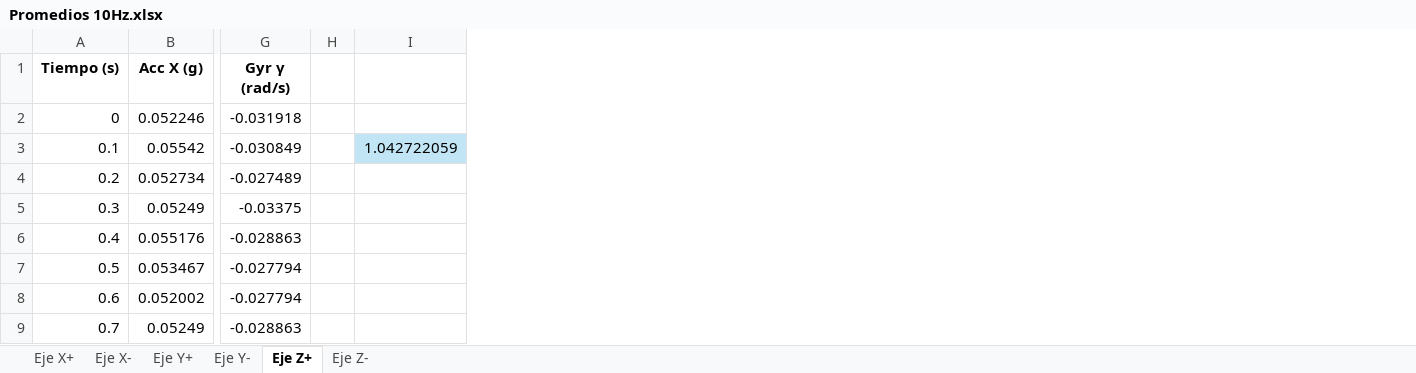
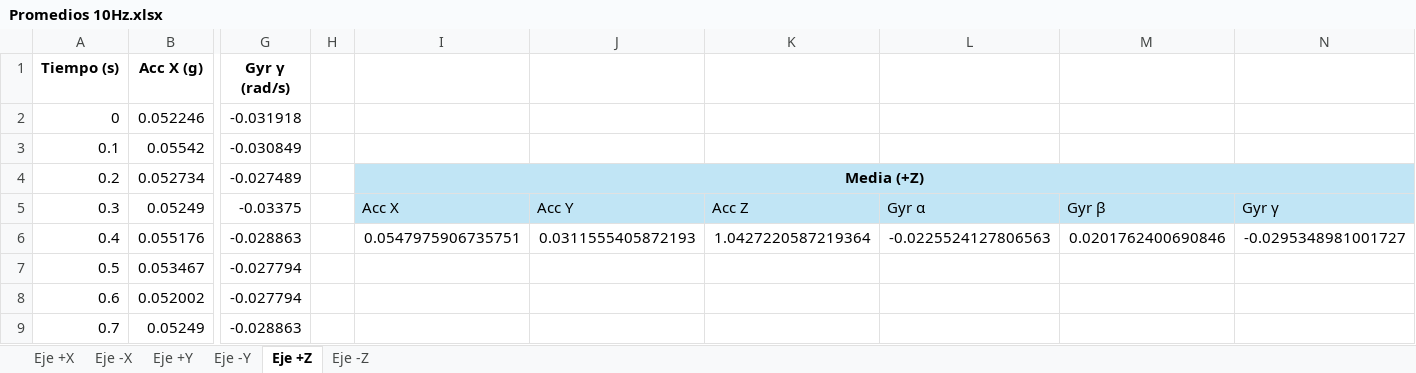
Before and after one commit to Cvelazquez3/Detecci-n-de-movimientos-humanos-PIIT, an Excel workbook: Promedios 10Hz.xlsx, sheet Eje +Z, drawn as a sheet; only a part is shown, gaps mark what is left out; values as stored, in another font and other column widths than the file's, no borders; removed rows and columns are numbered as before the commit, all else as after; the diff names each change by its address in the sheet, - before the commit and + after, or states it on an @@ line.

```diff
--- a/Promedios 10Hz.xlsx (sheet Eje +Z)
+++ b/Promedios 10Hz.xlsx (sheet Eje +Z)
-sheet tab: Eje X+
+sheet tab: Eje +X
-sheet tab: Eje X-
+sheet tab: Eje -X
-sheet tab: Eje Y+
+sheet tab: Eje +Y
-sheet tab: Eje Y-
+sheet tab: Eje -Y
-sheet tab: Eje Z+
+sheet tab: Eje +Z
-sheet tab: Eje Z-
+sheet tab: Eje -Z
-column I, row 3: 1.042722059
+column I, rows 4-6: Media (+Z) | Acc X | 0.0547975906735751
+column J, rows 5-6: Acc Y | 0.0311555405872193
+column K, rows 5-6: Acc Z | 1.0427220587219364
+column L, rows 5-6: Gyr α | -0.0225524127806563
+column M, rows 5-6: Gyr β | 0.0201762400690846
+column N, rows 5-6: Gyr γ | -0.0295348981001727
```
Also changed, not shown: sheet Eje +Y, sheet Eje -X, sheet Eje -Y, sheet Eje -Z, sheet Eje +X, Promedios 50Hz.xlsx, 1 other file.
